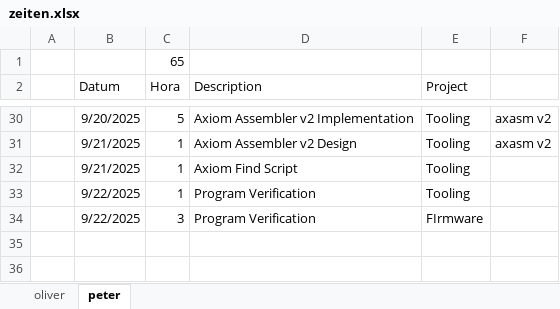
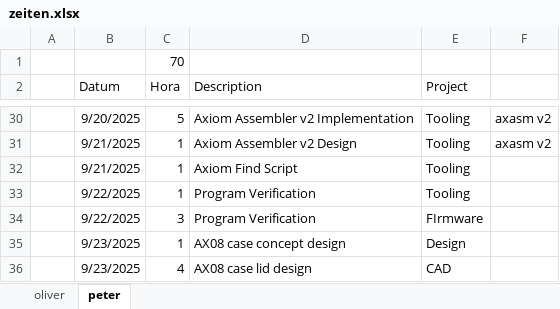
Before and after one commit to VoxelPi/AX08, an Excel workbook: project_mismanagement/zeiten.xlsx, sheet peter, drawn as a sheet; only a part is shown, gaps mark what is left out; values as stored, in another font and other column widths than the file's, no borders; the diff names each change by its address in the sheet, - before the commit and + after, or states it on an @@ line.

```diff
--- a/project_mismanagement/zeiten.xlsx (sheet peter)
+++ b/project_mismanagement/zeiten.xlsx (sheet peter)
-C1 (Hora): 65
+C1 (Hora): 70
+row 35:  | 9/23/2025 | 1 | AX08 case concept design | Design
+row 36:  | 9/23/2025 | 4 | AX08 case lid design | CAD
```
Also changed, not shown: sheet oliver.
